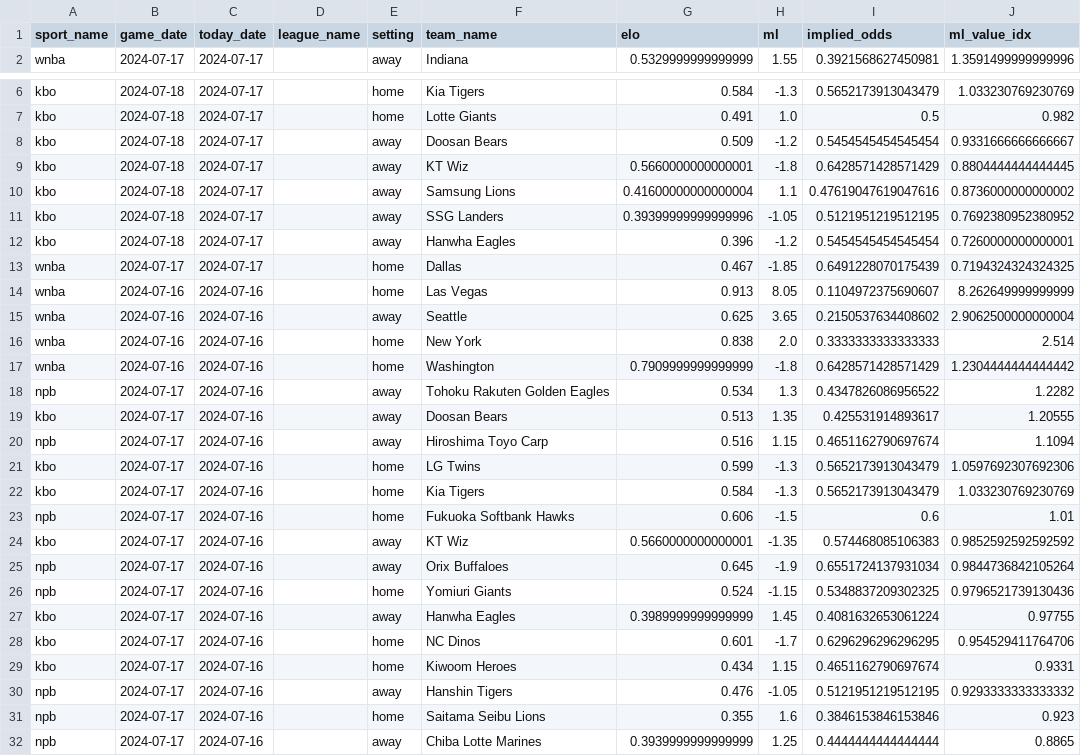
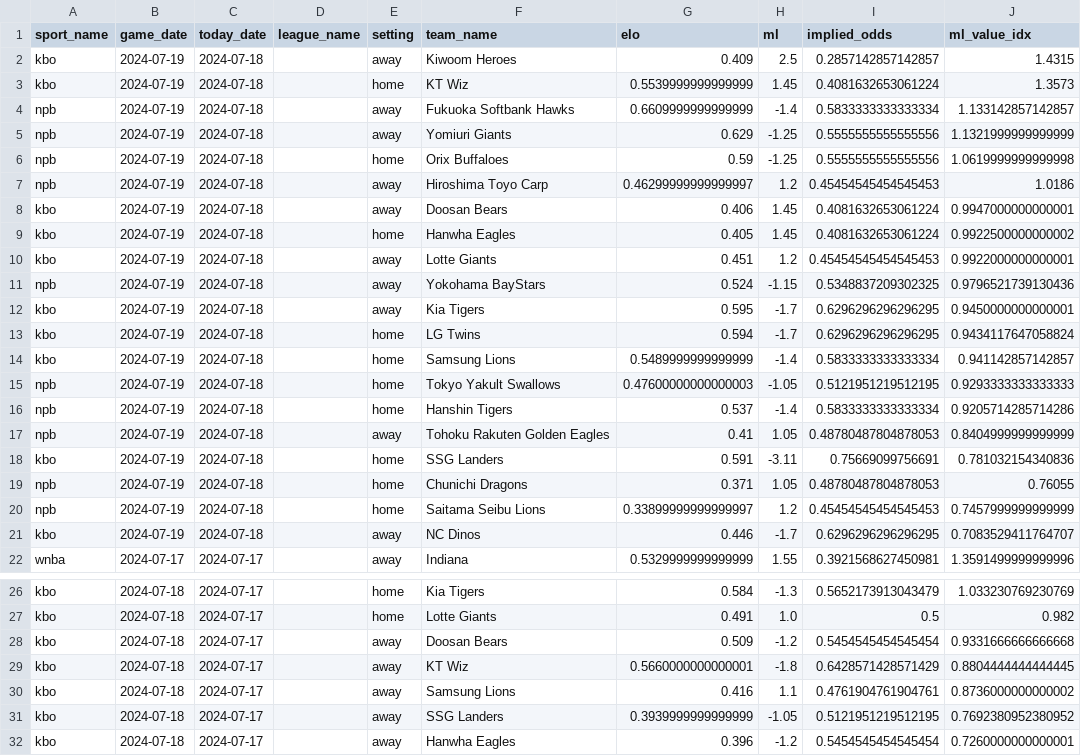
Before and after one commit to anesta95/sports_odds_value_check, a CSV file: ntst_value_data.csv, drawn as a sheet; only a part is shown, gaps mark what is left out; the shorter side is filled out with more unchanged rows.

```diff
--- a/ntst_value_data.csv
+++ b/ntst_value_data.csv
@@ -1,2 +1,22 @@
 sport_name,game_date,today_date,league_name,setting,team_name,elo,ml,implied_odds,ml_value_idx
+kbo,2024-07-19,2024-07-18,,away,Kiwoom Heroes,0.409,2.5,0.2857142857142857,1.4315
+kbo,2024-07-19,2024-07-18,,home,KT Wiz,0.5539999999999999,1.45,0.4081632653061224,1.3573
+npb,2024-07-19,2024-07-18,,away,Fukuoka Softbank Hawks,0.6609999999999999,-1.4,0.5833333333333334,1.133142857142857
+npb,2024-07-19,2024-07-18,,away,Yomiuri Giants,0.629,-1.25,0.5555555555555556,1.1321999999999999
+npb,2024-07-19,2024-07-18,,home,Orix Buffaloes,0.59,-1.25,0.5555555555555556,1.0619999999999998
+npb,2024-07-19,2024-07-18,,away,Hiroshima Toyo Carp,0.46299999999999997,1.2,0.45454545454545453,1.0186
+kbo,2024-07-19,2024-07-18,,away,Doosan Bears,0.406,1.45,0.4081632653061224,0.9947000000000001
+kbo,2024-07-19,2024-07-18,,home,Hanwha Eagles,0.405,1.45,0.4081632653061224,0.9922500000000002
+kbo,2024-07-19,2024-07-18,,away,Lotte Giants,0.451,1.2,0.45454545454545453,0.9922000000000001
+npb,2024-07-19,2024-07-18,,away,Yokohama BayStars,0.524,-1.15,0.5348837209302325,0.9796521739130436
+kbo,2024-07-19,2024-07-18,,away,Kia Tigers,0.595,-1.7,0.6296296296296295,0.9450000000000001
+kbo,2024-07-19,2024-07-18,,home,LG Twins,0.594,-1.7,0.6296296296296295,0.9434117647058824
+kbo,2024-07-19,2024-07-18,,home,Samsung Lions,0.5489999999999999,-1.4,0.5833333333333334,0.941142857142857
+npb,2024-07-19,2024-07-18,,home,Tokyo Yakult Swallows,0.47600000000000003,-1.05,0.5121951219512195,0.9293333333333333
+npb,2024-07-19,2024-07-18,,home,Hanshin Tigers,0.537,-1.4,0.5833333333333334,0.9205714285714286
+npb,2024-07-19,2024-07-18,,away,Tohoku Rakuten Golden Eagles,0.41,1.05,0.48780487804878053,0.8404999999999999
+kbo,2024-07-19,2024-07-18,,home,SSG Landers,0.591,-3.11,0.75669099756691,0.781032154340836
+npb,2024-07-19,2024-07-18,,home,Chunichi Dragons,0.371,1.05,0.48780487804878053,0.76055
+npb,2024-07-19,2024-07-18,,home,Saitama Seibu Lions,0.33899999999999997,1.2,0.45454545454545453,0.7457999999999999
+kbo,2024-07-19,2024-07-18,,away,NC Dinos,0.446,-1.7,0.6296296296296295,0.7083529411764707
 wnba,2024-07-17,2024-07-17,,away,Indiana,0.5329999999999999,1.55,0.3921568627450981,1.3591499999999996
@@ -7,6 +27,6 @@ kbo,2024-07-18,2024-07-17,,home,Kia Tigers,0.584,-1.3,0.5652173913043479,1.03323
 kbo,2024-07-18,2024-07-17,,home,Lotte Giants,0.491,1.0,0.5,0.982
-kbo,2024-07-18,2024-07-17,,away,Doosan Bears,0.509,-1.2,0.5454545454545454,0.9331666666666667
+kbo,2024-07-18,2024-07-17,,away,Doosan Bears,0.509,-1.2,0.5454545454545454,0.9331666666666668
 kbo,2024-07-18,2024-07-17,,away,KT Wiz,0.5660000000000001,-1.8,0.6428571428571429,0.8804444444444445
-kbo,2024-07-18,2024-07-17,,away,Samsung Lions,0.41600000000000004,1.1,0.47619047619047616,0.8736000000000002
-kbo,2024-07-18,2024-07-17,,away,SSG Landers,0.39399999999999996,-1.05,0.5121951219512195,0.7692380952380952
+kbo,2024-07-18,2024-07-17,,away,Samsung Lions,0.416,1.1,0.4761904761904761,0.8736000000000002
+kbo,2024-07-18,2024-07-17,,away,SSG Landers,0.3939999999999999,-1.05,0.5121951219512195,0.7692380952380952
 kbo,2024-07-18,2024-07-17,,away,Hanwha Eagles,0.396,-1.2,0.5454545454545454,0.7260000000000001
```
